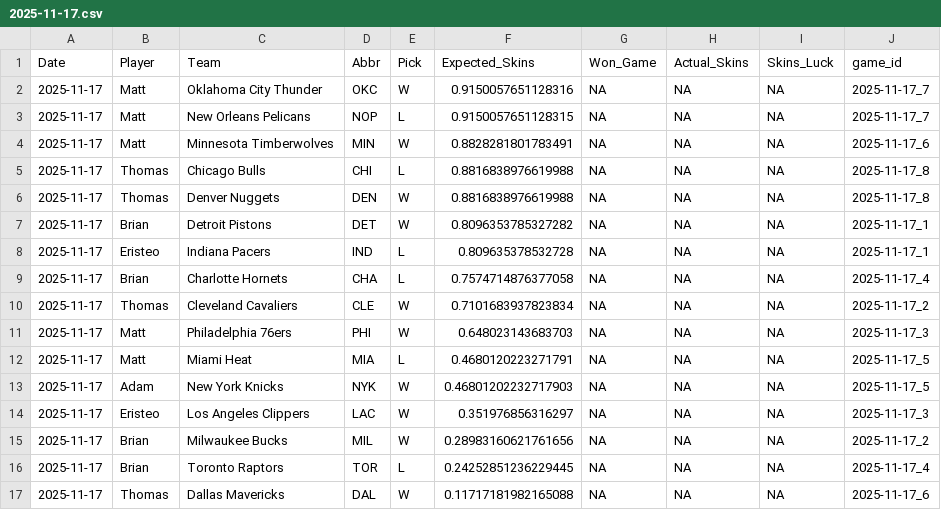
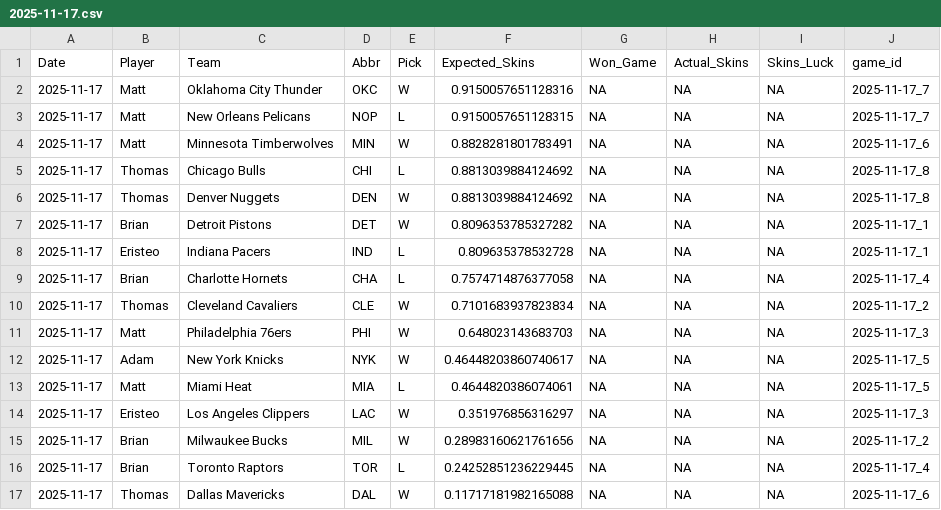
Before and after one commit to ejperez2/Daily-Skins-Matchups, a CSV file: skins_history/2025-11-17.csv, drawn as a sheet.

```diff
--- a/skins_history/2025-11-17.csv
+++ b/skins_history/2025-11-17.csv
@@ -4,4 +4,4 @@ Date,Player,Team,Abbr,Pick,Expected_Skins,Won_Game,Actual_Skins,Skins_Luck,game_
 2025-11-17,Matt,Minnesota Timberwolves,MIN,W,0.8828281801783491,NA,NA,NA,2025-11-17_6
-2025-11-17,Thomas,Chicago Bulls,CHI,L,0.8816838976619988,NA,NA,NA,2025-11-17_8
-2025-11-17,Thomas,Denver Nuggets,DEN,W,0.8816838976619988,NA,NA,NA,2025-11-17_8
+2025-11-17,Thomas,Chicago Bulls,CHI,L,0.8813039884124692,NA,NA,NA,2025-11-17_8
+2025-11-17,Thomas,Denver Nuggets,DEN,W,0.8813039884124692,NA,NA,NA,2025-11-17_8
 2025-11-17,Brian,Detroit Pistons,DET,W,0.8096353785327282,NA,NA,NA,2025-11-17_1
@@ -11,4 +11,4 @@ Date,Player,Team,Abbr,Pick,Expected_Skins,Won_Game,Actual_Skins,Skins_Luck,game_
 2025-11-17,Matt,Philadelphia 76ers,PHI,W,0.648023143683703,NA,NA,NA,2025-11-17_3
-2025-11-17,Matt,Miami Heat,MIA,L,0.4680120223271791,NA,NA,NA,2025-11-17_5
-2025-11-17,Adam,New York Knicks,NYK,W,0.46801202232717903,NA,NA,NA,2025-11-17_5
+2025-11-17,Adam,New York Knicks,NYK,W,0.46448203860740617,NA,NA,NA,2025-11-17_5
+2025-11-17,Matt,Miami Heat,MIA,L,0.4644820386074061,NA,NA,NA,2025-11-17_5
 2025-11-17,Eristeo,Los Angeles Clippers,LAC,W,0.351976856316297,NA,NA,NA,2025-11-17_3
```
